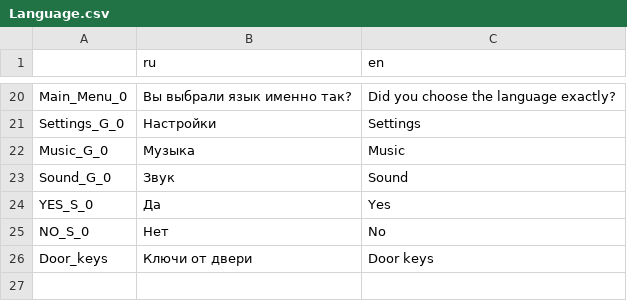
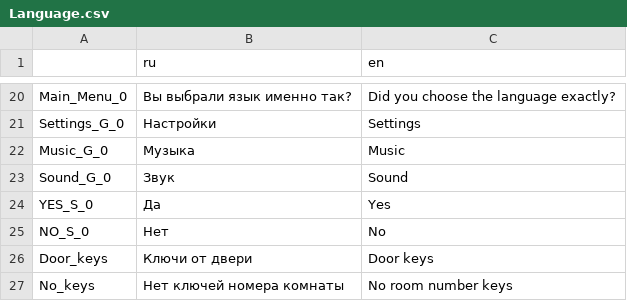
Before and after one commit to xXKrugerXx/PsychiatricHospital2D, a CSV file: Language.csv, drawn as a sheet; only a part is shown, gaps mark what is left out.

```diff
--- a/Language.csv
+++ b/Language.csv
@@ -26 +26,2 @@ NO_S_0,Нет,No
 Door_keys,Ключи от двери,Door keys
+No_keys,Нет ключей номера комнаты,No room number keys
```
Also changed, not shown: 18 other files.
